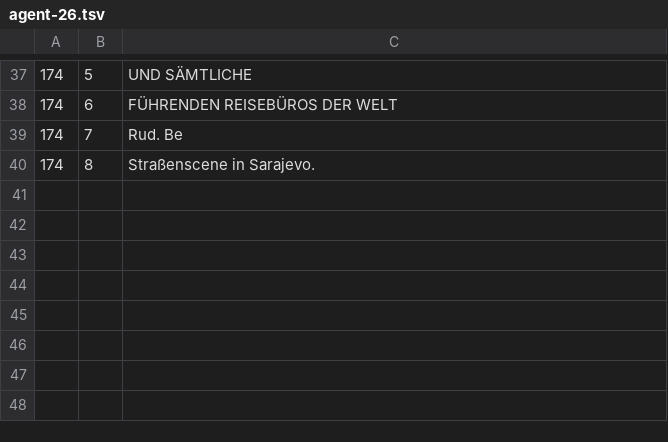
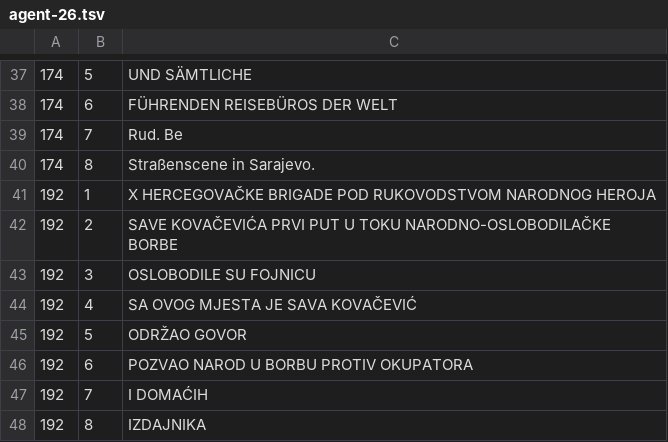
Before and after one commit to ssaaffaakk/Lilly, a TSV file: data/ocr/label-answers/agent-26.tsv, drawn as a sheet; only a part is shown, gaps mark what is left out.

Commit message:
All 1,914 crops transcribed blind: 1,702 usable labels
39 crops carry no text at all (the detector's false positives -- moulding,
foliage, a pole) and 173 could not be read with confidence. Both are excluded
rather than guessed at, which is the whole reason those answers exist.

Two measurements off the finished set.

The reader is exactly right on 278 of 1,702 real crops -- 16.3%, or 18.2%
ignoring case. That is the crop-level number behind the 36% word recall on whole
photographs, and it is the first time it has been measured against anything
other than the reader's own output.

Diacritic coverage in the new data is thin and has to be said plainly: 180 of
1,702 labels contain any of c-caron/c-acute/d-bar/s-caron/z-caron, and d-bar
appears exactly once in the entire set. c-caron appears 14 times. 272 labels
(16%) are Cyrillic. So these crops teach the real distribution of Bosnian
signage, and they do not teach diacritics -- which is the thing the reader is
worst at. That decides the training mix: the synthetic crops stay.

```diff
--- a/data/ocr/label-answers/agent-26.tsv
+++ b/data/ocr/label-answers/agent-26.tsv
@@ -40 +40,9 @@
 174	8	Straßenscene in Sarajevo.
+192	1	X HERCEGOVAČKE BRIGADE POD RUKOVODSTVOM NARODNOG HEROJA
+192	2	SAVE KOVAČEVIĆA PRVI PUT U TOKU NARODNO-OSLOBODILAČKE BORBE
+192	3	OSLOBODILE SU FOJNICU
+192	4	SA OVOG MJESTA JE SAVA KOVAČEVIĆ
+192	5	ODRŽAO GOVOR
+192	6	POZVAO NAROD U BORBU PROTIV OKUPATORA
+192	7	I DOMAĆIH
+192	8	IZDAJNIKA
```
Also changed, not shown: 1 other file.
